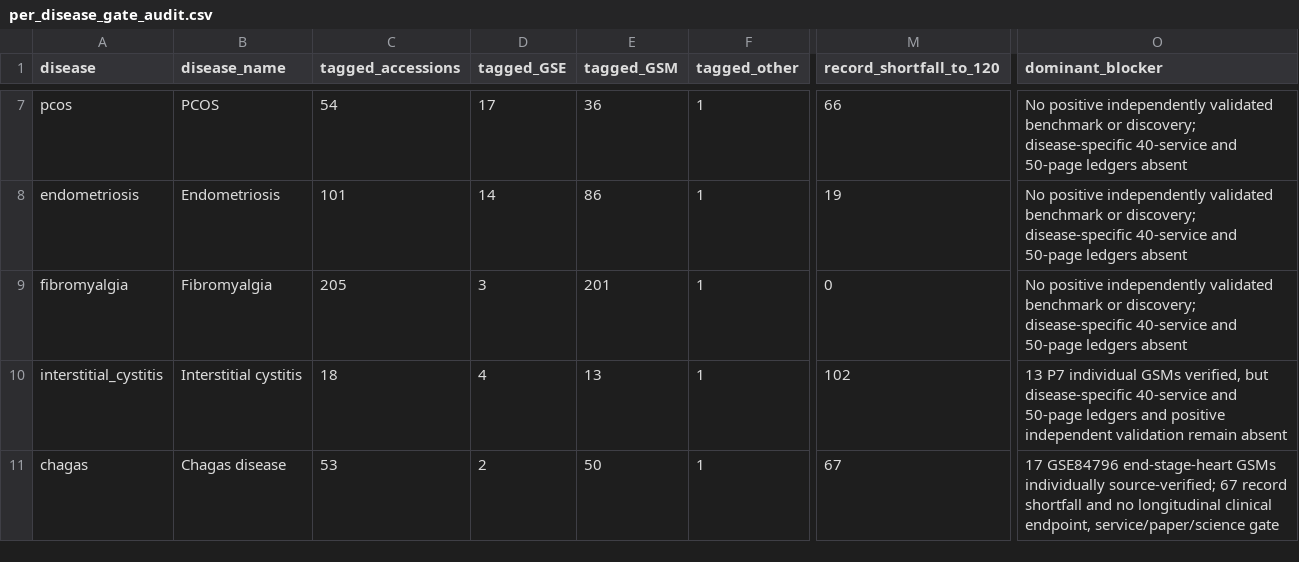
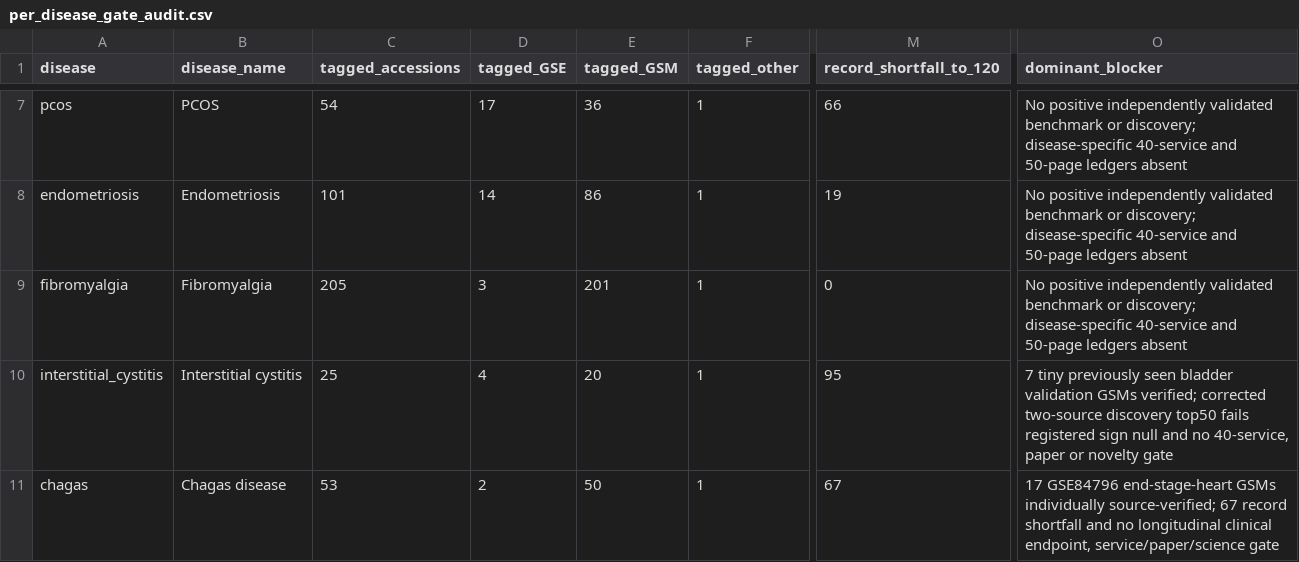
Before and after one commit to uditakankananonononono/mega27-25-biomarkers-underserved-diseases, a CSV file: projects/per_disease_gate_audit.csv, drawn as a sheet; only a part is shown, gaps mark what is left out; the diff names each change by its address in the sheet, - before the commit and + after, or states it on an @@ line.

```diff
--- a/projects/per_disease_gate_audit.csv
+++ b/projects/per_disease_gate_audit.csv
-C10 (tagged_accessions): 18
+C10 (tagged_accessions): 25
-E10 (tagged_GSM): 13
+E10 (tagged_GSM): 20
-M10 (record_shortfall_to_120): 102
+M10 (record_shortfall_to_120): 95
-O10 (dominant_blocker): 13 P7 individual GSMs verified, but disease-specific 40-service and 50-page ledgers and positive independent validation remain absent
+O10 (dominant_blocker): 7 tiny previously seen bladder validation GSMs verified; corrected two-source discovery top50 fails registered sign null and no 40-service, paper or novelty gate
```
Also changed, not shown: results/dataset_manifest.csv, 3 other files.
